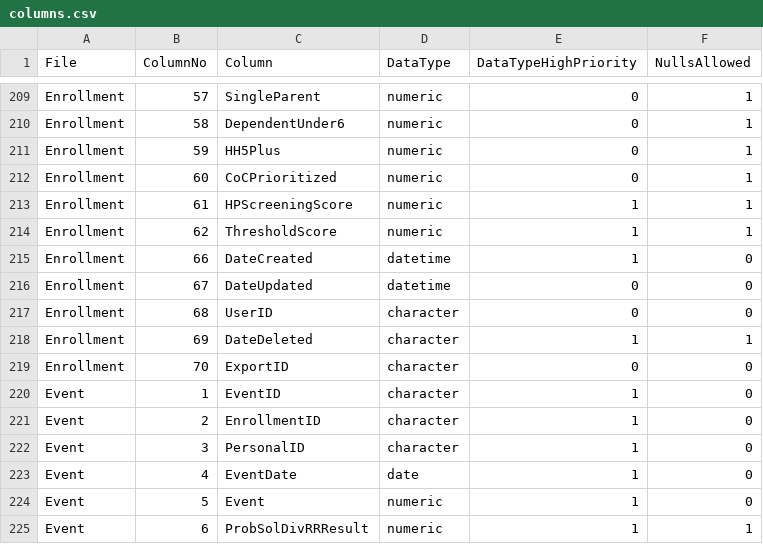
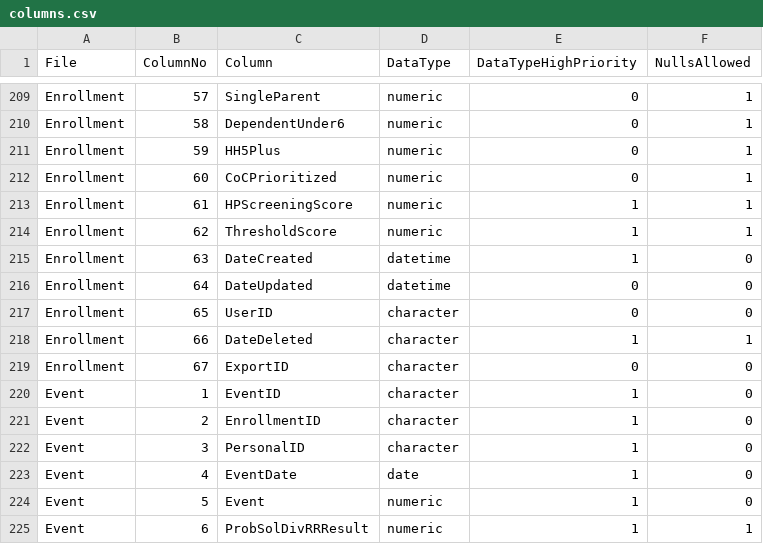
Before and after one commit to abtassociates/eva, a CSV file: public-resources/columns.csv, drawn as a sheet; only a part is shown, gaps mark what is left out.

Commit message:
update columns.csv col numbers having removed a few cols

```diff
--- a/public-resources/columns.csv
+++ b/public-resources/columns.csv
@@ -214,7 +214,7 @@ Enrollment,61,HPScreeningScore,numeric,1,1
 Enrollment,62,ThresholdScore,numeric,1,1
-Enrollment,66,DateCreated,datetime,1,0
-Enrollment,67,DateUpdated,datetime,0,0
-Enrollment,68,UserID,character,0,0
-Enrollment,69,DateDeleted,character,1,1
-Enrollment,70,ExportID,character,0,0
+Enrollment,63,DateCreated,datetime,1,0
+Enrollment,64,DateUpdated,datetime,0,0
+Enrollment,65,UserID,character,0,0
+Enrollment,66,DateDeleted,character,1,1
+Enrollment,67,ExportID,character,0,0
 Event,1,EventID,character,1,0
```
